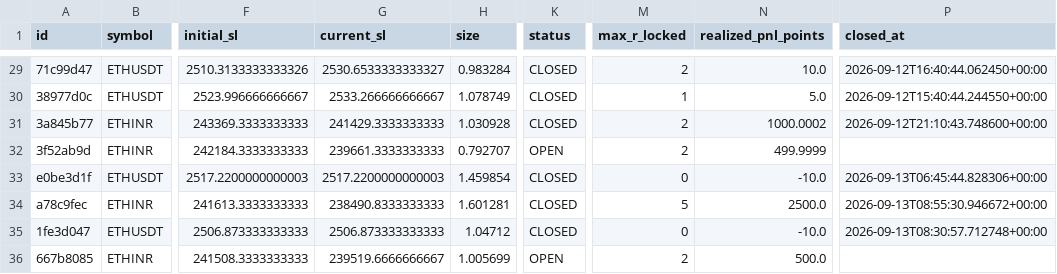
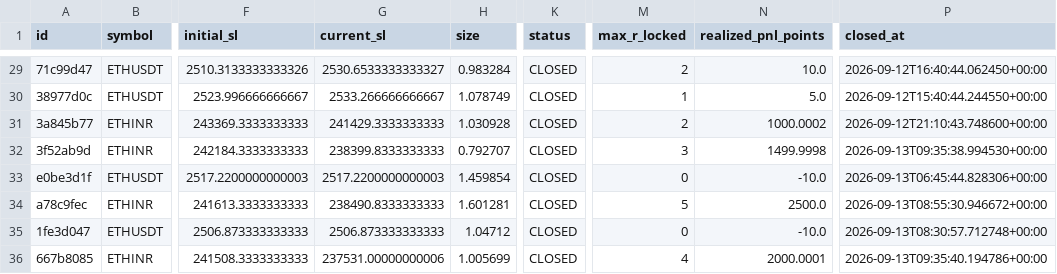
Before and after one commit to 09vinodsoni-cmd/supercpr-bot, a CSV file: trade_log.csv, drawn as a sheet; only a part is shown, gaps mark what is left out; the diff names each change by its address in the sheet, - before the commit and + after, or states it on an @@ line.

```diff
--- a/trade_log.csv
+++ b/trade_log.csv
-G32 (current_sl): 239661.3333333333
+G32 (current_sl): 238399.8333333333
-K32 (status): OPEN
+K32 (status): CLOSED
-M32 (max_r_locked): 2
+M32 (max_r_locked): 3
-N32 (realized_pnl_points): 499.9999
+N32 (realized_pnl_points): 1499.9998
-P32 (closed_at): (empty)
+P32 (closed_at): 2026-09-13T09:35:38.994530+00:00
-G36 (current_sl): 239519.6666666667
+G36 (current_sl): 237531.00000000006
-K36 (status): OPEN
+K36 (status): CLOSED
-M36 (max_r_locked): 2
+M36 (max_r_locked): 4
-N36 (realized_pnl_points): 500.0
+N36 (realized_pnl_points): 2000.0001
-P36 (closed_at): (empty)
+P36 (closed_at): 2026-09-13T09:35:40.194786+00:00
```
Also changed, not shown: 1 other file.
